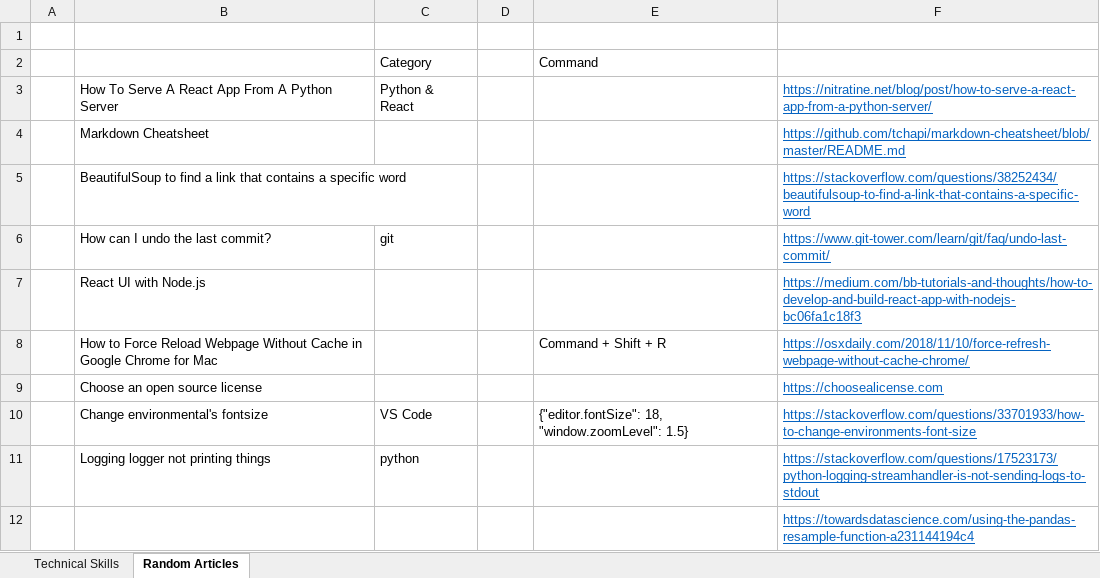
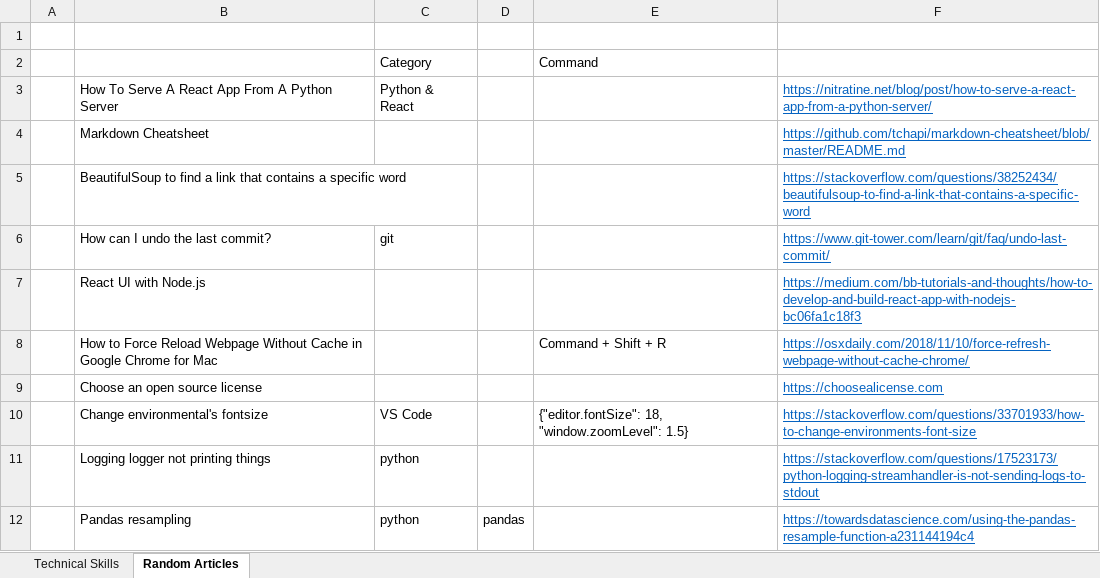
Before and after one commit to XiaozhanYang/technical-tips, an Excel workbook: Technical Tips.xlsx, sheet Random Articles, drawn as a sheet; values as stored, in another font and other column widths than the file's, no borders; removed rows and columns are numbered as before the commit, all else as after; the diff names each change by its address in the sheet, - before the commit and + after, or states it on an @@ line.

Commit message:
updated

```diff
--- a/Technical Tips.xlsx (sheet Random Articles)
+++ b/Technical Tips.xlsx (sheet Random Articles)
-row 12:  |  |  |  |  | https://towardsdatascience.com/using-the-pandas-resample-function-a231144194c4
+row 12:  | Pandas resampling | python | pandas |  | https://towardsdatascience.com/using-the-pandas-resample-function-a231144194c4
```
